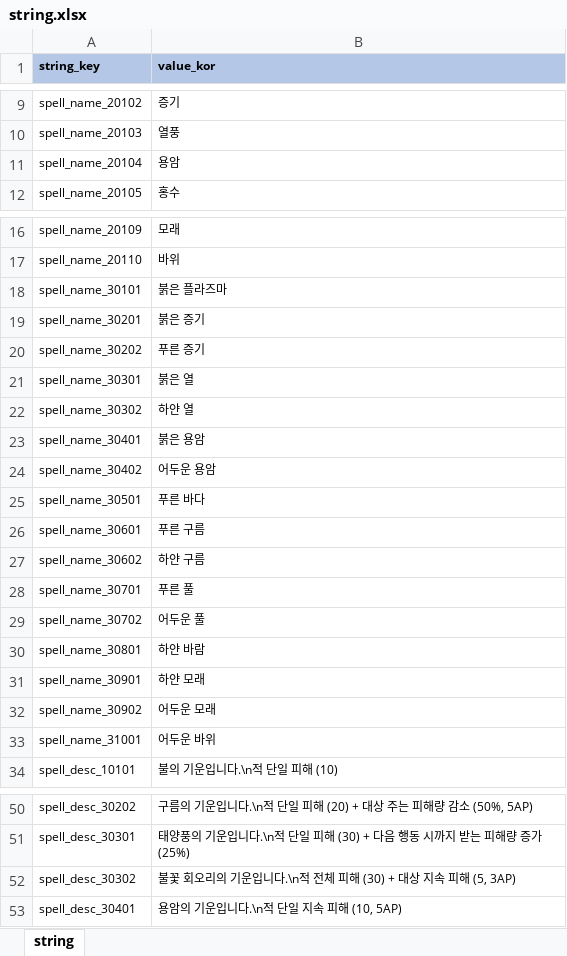
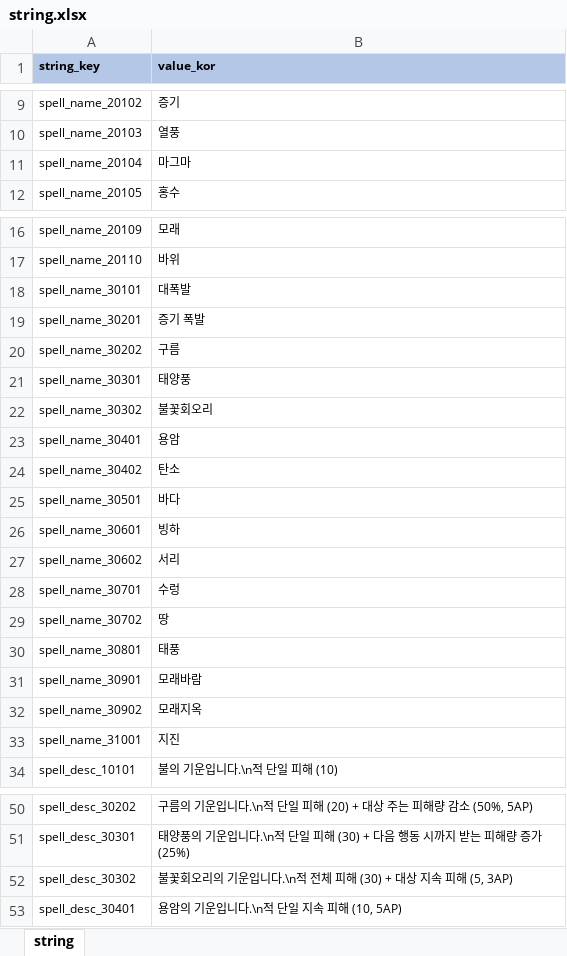
Before and after one commit to YerimYerim/Go.D.Taekwon, an Excel workbook: GameData/Excel/string.xlsx, sheet string, drawn as a sheet; only a part is shown, gaps mark what is left out; values as stored, in another font and other column widths than the file's, no borders; the diff names each change by its address in the sheet, - before the commit and + after, or states it on an @@ line.

```diff
--- a/GameData/Excel/string.xlsx (sheet string)
+++ b/GameData/Excel/string.xlsx (sheet string)
-B11 (value_kor): 용암
+B11 (value_kor): 마그마
-B18 (value_kor): 붉은 플라즈마
+B18 (value_kor): 대폭발
-B19 (value_kor): 붉은 증기
+B19 (value_kor): 증기 폭발
-B20 (value_kor): 푸른 증기
+B20 (value_kor): 구름
-B21 (value_kor): 붉은 열
+B21 (value_kor): 태양풍
-B22 (value_kor): 하얀 열
+B22 (value_kor): 불꽃회오리
-B23 (value_kor): 붉은 용암
+B23 (value_kor): 용암
-B24 (value_kor): 어두운 용암
+B24 (value_kor): 탄소
-B25 (value_kor): 푸른 바다
+B25 (value_kor): 바다
-B26 (value_kor): 푸른 구름
+B26 (value_kor): 빙하
-B27 (value_kor): 하얀 구름
+B27 (value_kor): 서리
-B28 (value_kor): 푸른 풀
+B28 (value_kor): 수렁
-B29 (value_kor): 어두운 풀
+B29 (value_kor): 땅
-B30 (value_kor): 하얀 바람
+B30 (value_kor): 태풍
-B31 (value_kor): 하얀 모래
+B31 (value_kor): 모래바람
-B32 (value_kor): 어두운 모래
+B32 (value_kor): 모래지옥
-B33 (value_kor): 어두운 바위
+B33 (value_kor): 지진
-B52 (value_kor): 불꽃 회오리의…
+B52 (value_kor): 불꽃회오리의…
```
Also changed, not shown: 1 other file.
